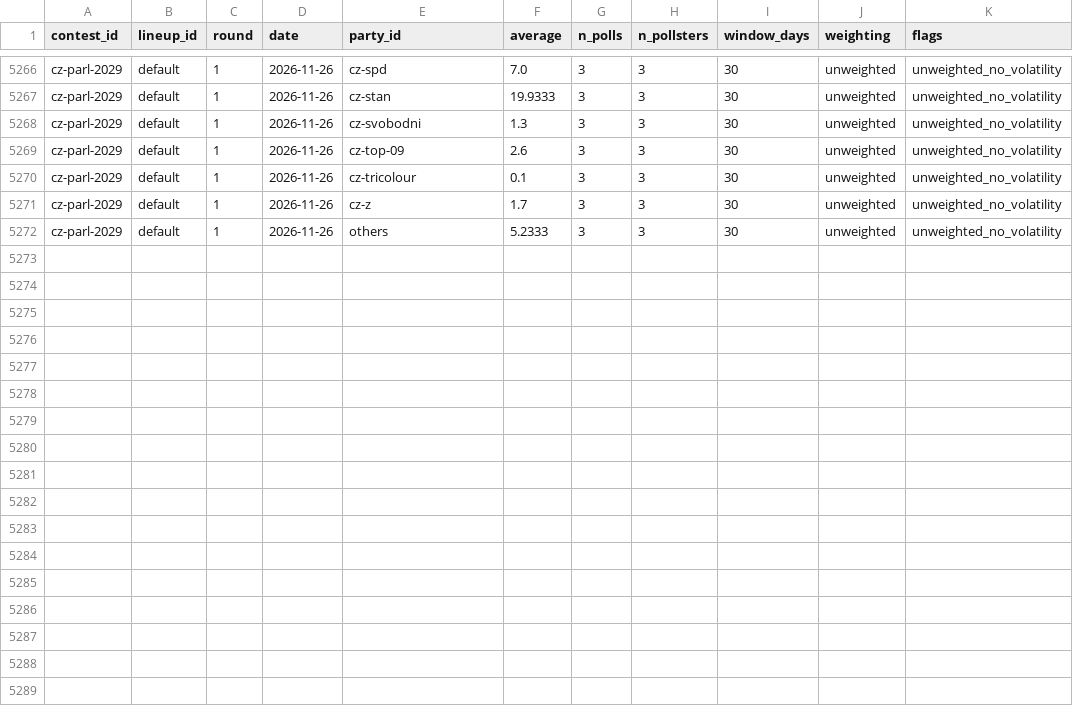
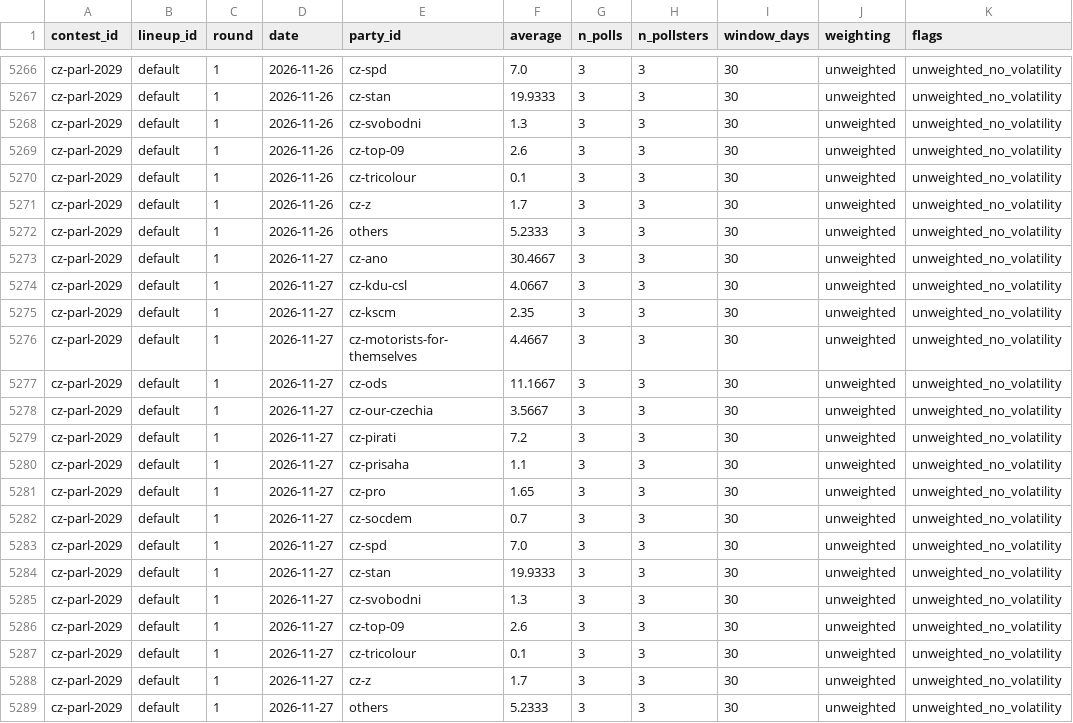
Before and after one commit to adrianchiu1/eu-polls-dashboard, a CSV file: data/averages_CZ.csv, drawn as a sheet; only a part is shown, gaps mark what is left out.

```diff
--- a/data/averages_CZ.csv
+++ b/data/averages_CZ.csv
@@ -5272 +5272,18 @@ cz-parl-2029,default,1,2026-11-26,cz-z,1.7,3,3,30,unweighted,unweighted_no_volat
 cz-parl-2029,default,1,2026-11-26,others,5.2333,3,3,30,unweighted,unweighted_no_volatility
+cz-parl-2029,default,1,2026-11-27,cz-ano,30.4667,3,3,30,unweighted,unweighted_no_volatility
+cz-parl-2029,default,1,2026-11-27,cz-kdu-csl,4.0667,3,3,30,unweighted,unweighted_no_volatility
+cz-parl-2029,default,1,2026-11-27,cz-kscm,2.35,3,3,30,unweighted,unweighted_no_volatility
+cz-parl-2029,default,1,2026-11-27,cz-motorists-for-themselves,4.4667,3,3,30,unweighted,unweighted_no_volatility
+cz-parl-2029,default,1,2026-11-27,cz-ods,11.1667,3,3,30,unweighted,unweighted_no_volatility
+cz-parl-2029,default,1,2026-11-27,cz-our-czechia,3.5667,3,3,30,unweighted,unweighted_no_volatility
+cz-parl-2029,default,1,2026-11-27,cz-pirati,7.2,3,3,30,unweighted,unweighted_no_volatility
+cz-parl-2029,default,1,2026-11-27,cz-prisaha,1.1,3,3,30,unweighted,unweighted_no_volatility
+cz-parl-2029,default,1,2026-11-27,cz-pro,1.65,3,3,30,unweighted,unweighted_no_volatility
+cz-parl-2029,default,1,2026-11-27,cz-socdem,0.7,3,3,30,unweighted,unweighted_no_volatility
+cz-parl-2029,default,1,2026-11-27,cz-spd,7.0,3,3,30,unweighted,unweighted_no_volatility
+cz-parl-2029,default,1,2026-11-27,cz-stan,19.9333,3,3,30,unweighted,unweighted_no_volatility
+cz-parl-2029,default,1,2026-11-27,cz-svobodni,1.3,3,3,30,unweighted,unweighted_no_volatility
+cz-parl-2029,default,1,2026-11-27,cz-top-09,2.6,3,3,30,unweighted,unweighted_no_volatility
+cz-parl-2029,default,1,2026-11-27,cz-tricolour,0.1,3,3,30,unweighted,unweighted_no_volatility
+cz-parl-2029,default,1,2026-11-27,cz-z,1.7,3,3,30,unweighted,unweighted_no_volatility
+cz-parl-2029,default,1,2026-11-27,others,5.2333,3,3,30,unweighted,unweighted_no_volatility
```
Also changed, not shown: data/averages_DK.csv, data/averages_GR.csv, 23 other files.
